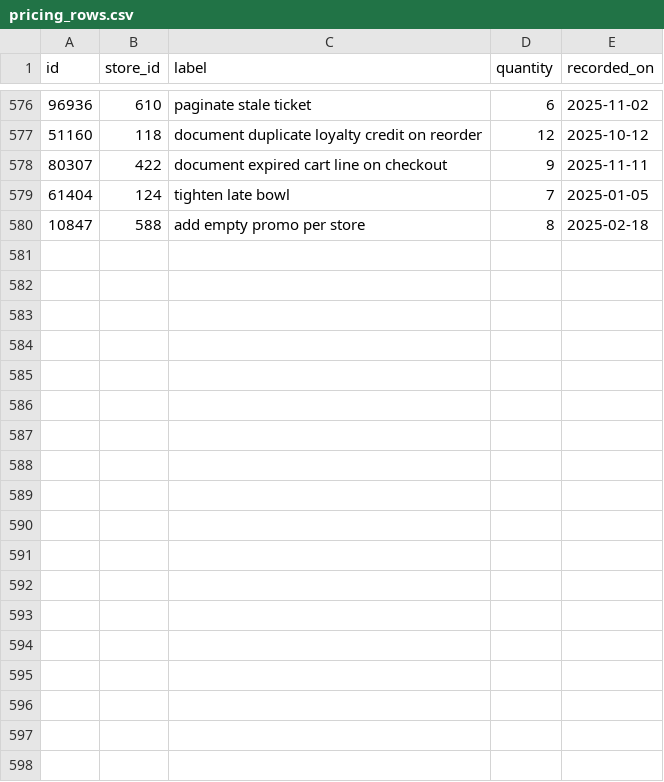
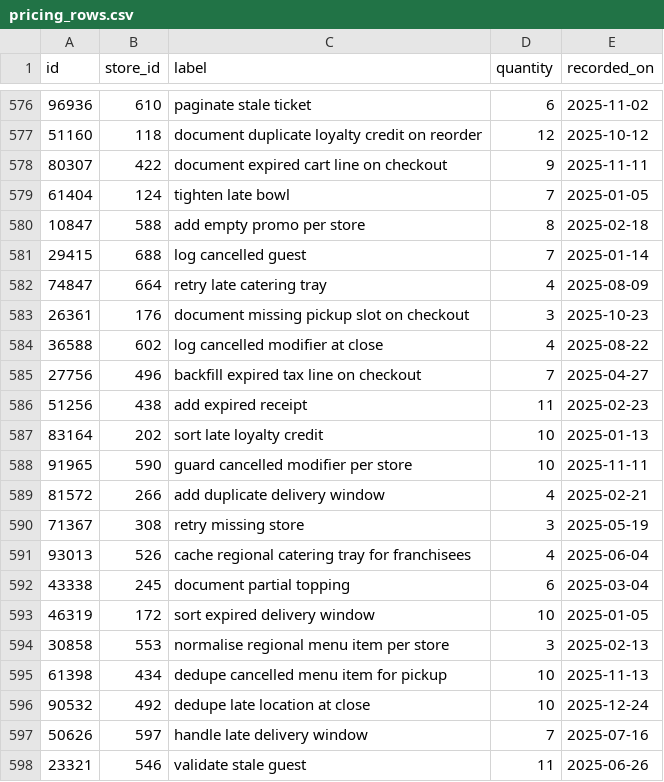
Before and after one commit to wwtdigital/copperpot-pricing-pipeline, a CSV file: seeds/generated/pricing_rows.csv, drawn as a sheet; only a part is shown, gaps mark what is left out.

Commit message:
fix(pricing): expose missing order (CPB-4150)

```diff
--- a/seeds/generated/pricing_rows.csv
+++ b/seeds/generated/pricing_rows.csv
@@ -580 +580,19 @@ id,store_id,label,quantity,recorded_on
 10847,588,add empty promo per store,8,2025-02-18
+29415,688,log cancelled guest,7,2025-01-14
+74847,664,retry late catering tray,4,2025-08-09
+26361,176,document missing pickup slot on checkout,3,2025-10-23
+36588,602,log cancelled modifier at close,4,2025-08-22
+27756,496,backfill expired tax line on checkout,7,2025-04-27
+51256,438,add expired receipt,11,2025-02-23
+83164,202,sort late loyalty credit,10,2025-01-13
+91965,590,guard cancelled modifier per store,10,2025-11-11
+81572,266,add duplicate delivery window,4,2025-02-21
+71367,308,retry missing store,3,2025-05-19
+93013,526,cache regional catering tray for franchisees,4,2025-06-04
+43338,245,document partial topping,6,2025-03-04
+46319,172,sort expired delivery window,10,2025-01-05
+30858,553,normalise regional menu item per store,3,2025-02-13
+61398,434,dedupe cancelled menu item for pickup,10,2025-11-13
+90532,492,dedupe late location at close,10,2025-12-24
+50626,597,handle late delivery window,7,2025-07-16
+23321,546,validate stale guest,11,2025-06-26
```
Also changed, not shown: 2 other files.
